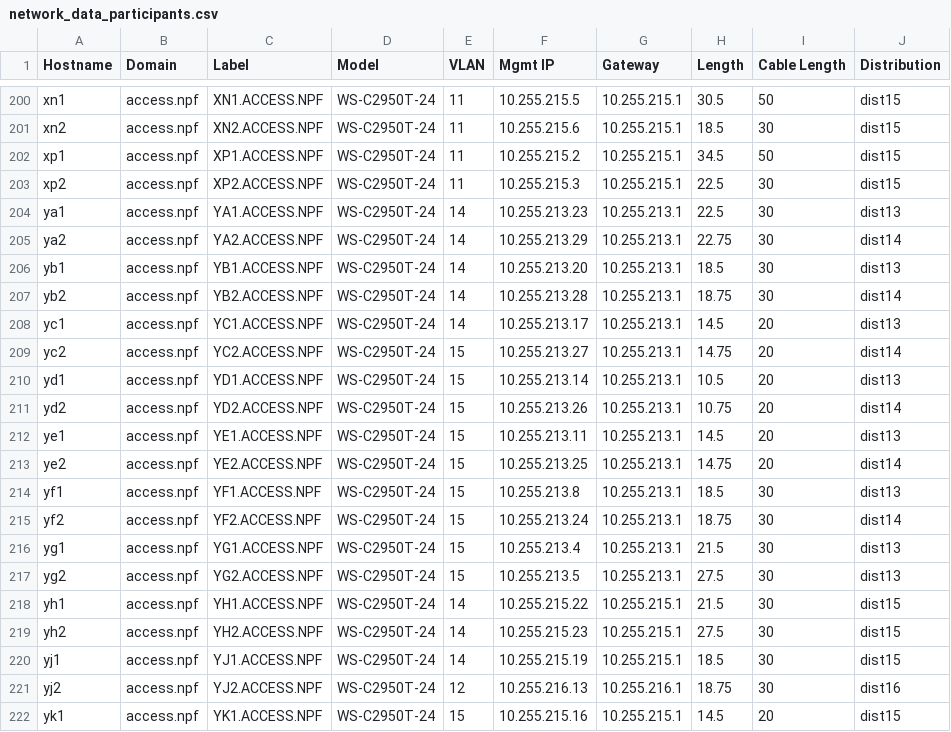
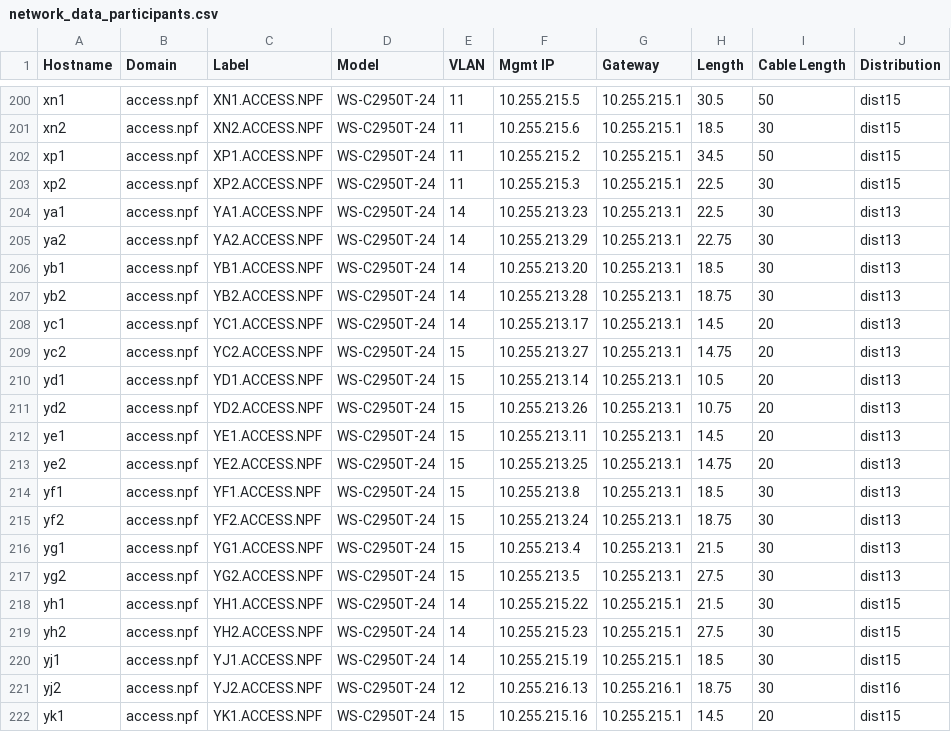
Before and after one commit to npflan/dns, a CSV file: bind/network_data_participants.csv, drawn as a sheet; only a part is shown, gaps mark what is left out; the diff covers the shown part only.

Commit message:
Fix dist for HalC switches

```diff
--- a/bind/network_data_participants.csv
+++ b/bind/network_data_participants.csv
@@ -204,13 +204,13 @@ xp2,access.npf,XP2.ACCESS.NPF,WS-C2950T-24,11,10.255.215.3,10.255.215.1,22.5,30,
 ya1,access.npf,YA1.ACCESS.NPF,WS-C2950T-24,14,10.255.213.23,10.255.213.1,22.5,30,dist13,
-ya2,access.npf,YA2.ACCESS.NPF,WS-C2950T-24,14,10.255.213.29,10.255.213.1,22.75,30,dist14,
+ya2,access.npf,YA2.ACCESS.NPF,WS-C2950T-24,14,10.255.213.29,10.255.213.1,22.75,30,dist13,
 yb1,access.npf,YB1.ACCESS.NPF,WS-C2950T-24,14,10.255.213.20,10.255.213.1,18.5,30,dist13,
-yb2,access.npf,YB2.ACCESS.NPF,WS-C2950T-24,14,10.255.213.28,10.255.213.1,18.75,30,dist14,
+yb2,access.npf,YB2.ACCESS.NPF,WS-C2950T-24,14,10.255.213.28,10.255.213.1,18.75,30,dist13,
 yc1,access.npf,YC1.ACCESS.NPF,WS-C2950T-24,14,10.255.213.17,10.255.213.1,14.5,20,dist13,
-yc2,access.npf,YC2.ACCESS.NPF,WS-C2950T-24,15,10.255.213.27,10.255.213.1,14.75,20,dist14,
+yc2,access.npf,YC2.ACCESS.NPF,WS-C2950T-24,15,10.255.213.27,10.255.213.1,14.75,20,dist13,
 yd1,access.npf,YD1.ACCESS.NPF,WS-C2950T-24,15,10.255.213.14,10.255.213.1,10.5,20,dist13,
-yd2,access.npf,YD2.ACCESS.NPF,WS-C2950T-24,15,10.255.213.26,10.255.213.1,10.75,20,dist14,
+yd2,access.npf,YD2.ACCESS.NPF,WS-C2950T-24,15,10.255.213.26,10.255.213.1,10.75,20,dist13,
 ye1,access.npf,YE1.ACCESS.NPF,WS-C2950T-24,15,10.255.213.11,10.255.213.1,14.5,20,dist13,
-ye2,access.npf,YE2.ACCESS.NPF,WS-C2950T-24,15,10.255.213.25,10.255.213.1,14.75,20,dist14,
+ye2,access.npf,YE2.ACCESS.NPF,WS-C2950T-24,15,10.255.213.25,10.255.213.1,14.75,20,dist13,
 yf1,access.npf,YF1.ACCESS.NPF,WS-C2950T-24,15,10.255.213.8,10.255.213.1,18.5,30,dist13,
-yf2,access.npf,YF2.ACCESS.NPF,WS-C2950T-24,15,10.255.213.24,10.255.213.1,18.75,30,dist14,
+yf2,access.npf,YF2.ACCESS.NPF,WS-C2950T-24,15,10.255.213.24,10.255.213.1,18.75,30,dist13,
 yg1,access.npf,YG1.ACCESS.NPF,WS-C2950T-24,15,10.255.213.4,10.255.213.1,21.5,30,dist13,
```
Also changed, not shown: 14 edited cells elsewhere in this file, 1 other file.
